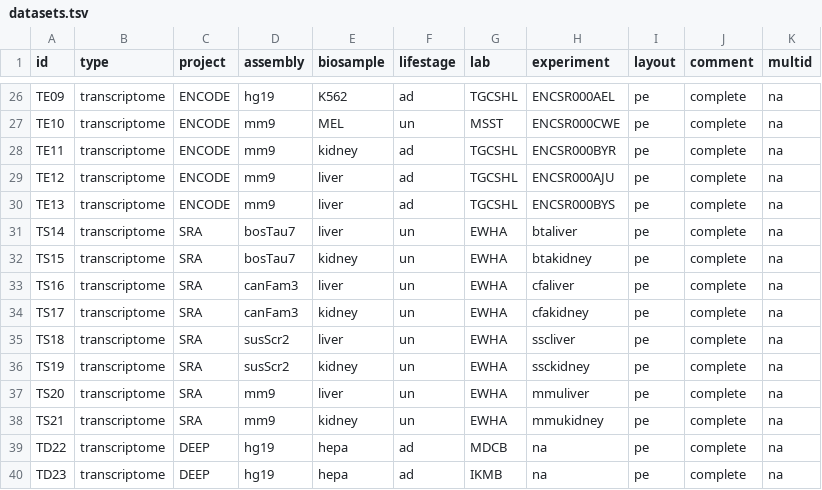
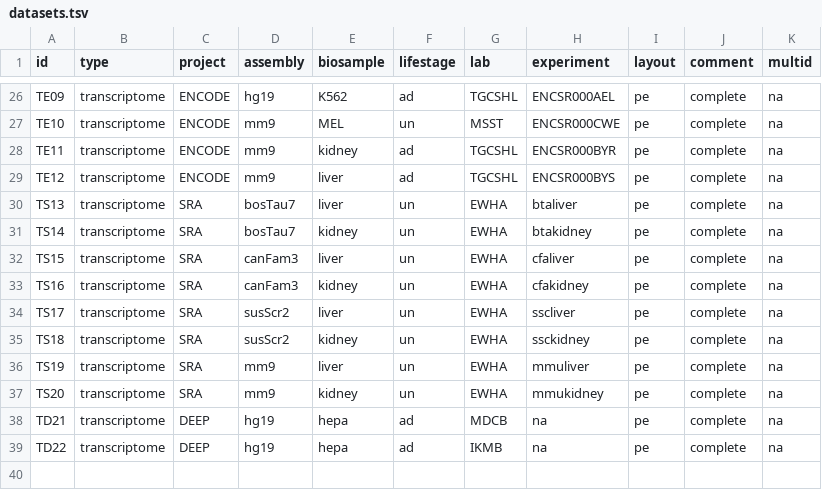
Before and after one commit to ptrebert/project-cross-species, a TSV file: annotation/exec/datasets.tsv, drawn as a sheet; only a part is shown, gaps mark what is left out.

```diff
--- a/annotation/exec/datasets.tsv
+++ b/annotation/exec/datasets.tsv
@@ -28,13 +28,12 @@ TE10	transcriptome	ENCODE	mm9	MEL	un	MSST	ENCSR000CWE	pe	complete	na
 TE11	transcriptome	ENCODE	mm9	kidney	ad	TGCSHL	ENCSR000BYR	pe	complete	na
-TE12	transcriptome	ENCODE	mm9	liver	ad	TGCSHL	ENCSR000AJU	pe	complete	na
-TE13	transcriptome	ENCODE	mm9	liver	ad	TGCSHL	ENCSR000BYS	pe	complete	na
-TS14	transcriptome	SRA	bosTau7	liver	un	EWHA	btaliver	pe	complete	na
-TS15	transcriptome	SRA	bosTau7	kidney	un	EWHA	btakidney	pe	complete	na
-TS16	transcriptome	SRA	canFam3	liver	un	EWHA	cfaliver	pe	complete	na
-TS17	transcriptome	SRA	canFam3	kidney	un	EWHA	cfakidney	pe	complete	na
-TS18	transcriptome	SRA	susScr2	liver	un	EWHA	sscliver	pe	complete	na
-TS19	transcriptome	SRA	susScr2	kidney	un	EWHA	ssckidney	pe	complete	na
-TS20	transcriptome	SRA	mm9	liver	un	EWHA	mmuliver	pe	complete	na
-TS21	transcriptome	SRA	mm9	kidney	un	EWHA	mmukidney	pe	complete	na
-TD22	transcriptome	DEEP	hg19	hepa	ad	MDCB	na	pe	complete	na
-TD23	transcriptome	DEEP	hg19	hepa	ad	IKMB	na	pe	complete	na
+TE12	transcriptome	ENCODE	mm9	liver	ad	TGCSHL	ENCSR000BYS	pe	complete	na
+TS13	transcriptome	SRA	bosTau7	liver	un	EWHA	btaliver	pe	complete	na
+TS14	transcriptome	SRA	bosTau7	kidney	un	EWHA	btakidney	pe	complete	na
+TS15	transcriptome	SRA	canFam3	liver	un	EWHA	cfaliver	pe	complete	na
+TS16	transcriptome	SRA	canFam3	kidney	un	EWHA	cfakidney	pe	complete	na
+TS17	transcriptome	SRA	susScr2	liver	un	EWHA	sscliver	pe	complete	na
+TS18	transcriptome	SRA	susScr2	kidney	un	EWHA	ssckidney	pe	complete	na
+TS19	transcriptome	SRA	mm9	liver	un	EWHA	mmuliver	pe	complete	na
+TS20	transcriptome	SRA	mm9	kidney	un	EWHA	mmukidney	pe	complete	na
+TD21	transcriptome	DEEP	hg19	hepa	ad	MDCB	na	pe	complete	na
+TD22	transcriptome	DEEP	hg19	hepa	ad	IKMB	na	pe	complete	na
```
Also changed, not shown: annotation/datasrc/encode/encode_metadata_ro.tsv, 1 other file.
